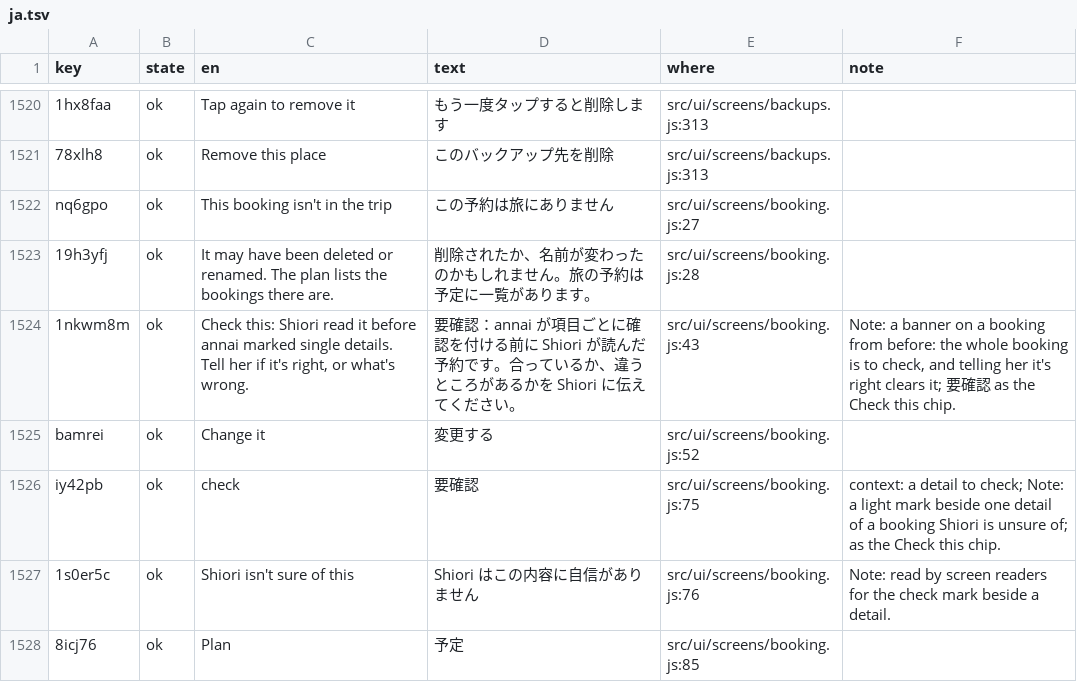
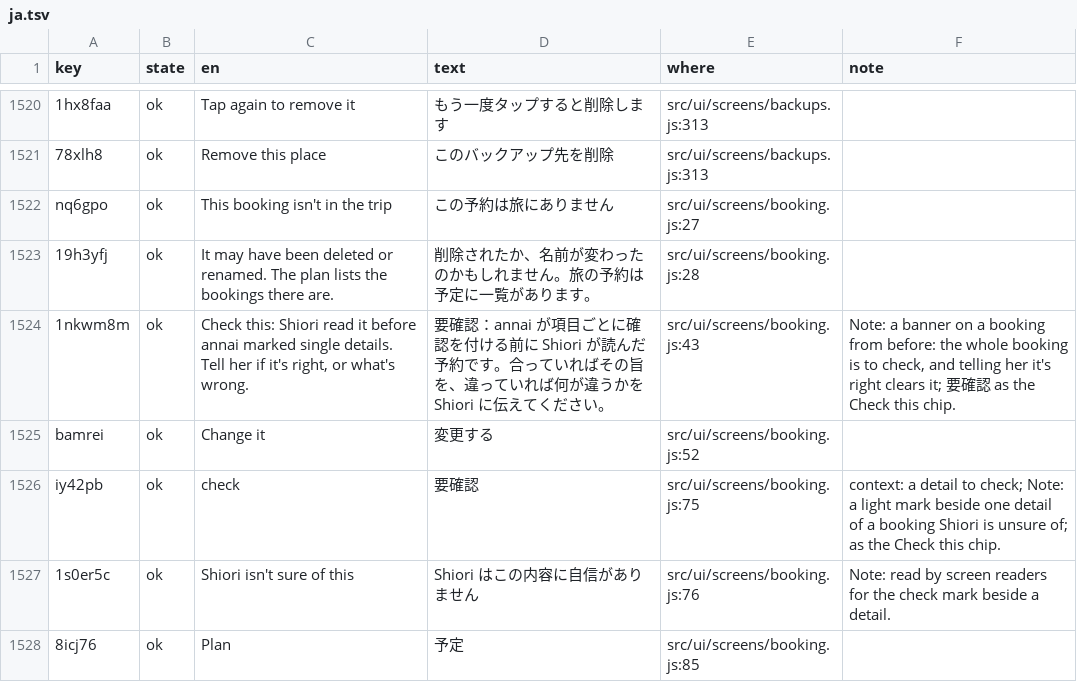
Before and after one commit to annai-guide/annai, a TSV file: l10n/ja.tsv, drawn as a sheet; only a part is shown, gaps mark what is left out.

```diff
--- a/l10n/ja.tsv
+++ b/l10n/ja.tsv
@@ -1523,3 +1523,3 @@ nq6gpo	ok	This booking isn't in the trip	この予約は旅にありません	sr
 19h3yfj	ok	It may have been deleted or renamed. The plan lists the bookings there are.	削除されたか、名前が変わったのかもしれません。旅の予約は予定に一覧があります。	src/ui/screens/booking.js:28	
-1nkwm8m	ok	Check this: Shiori read it before annai marked single details. Tell her if it's right, or what's wrong.	要確認：annai が項目ごとに確認を付ける前に Shiori が読んだ予約です。合っているか、違うところがあるかを Shiori に伝えてください。	src/ui/screens/booking.js:43	Note: a banner on a booking from before: the whole booking is to check, and telling her it's right clears it; 要確認 as the Check this chip.
+1nkwm8m	ok	Check this: Shiori read it before annai marked single details. Tell her if it's right, or what's wrong.	要確認：annai が項目ごとに確認を付ける前に Shiori が読んだ予約です。合っていればその旨を、違っていれば何が違うかを Shiori に伝えてください。	src/ui/screens/booking.js:43	Note: a banner on a booking from before: the whole booking is to check, and telling her it's right clears it; 要確認 as the Check this chip.
 bamrei	ok	Change it	変更する	src/ui/screens/booking.js:52	
```
Also changed, not shown: 3 other files.
